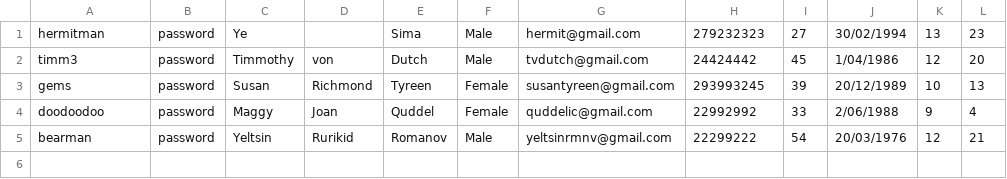
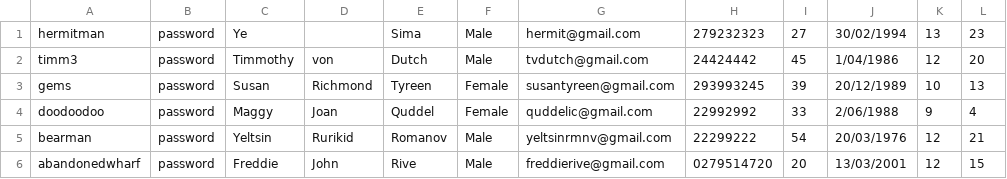
Before and after one commit to Hydralyph/cs103-SchoolInfoSystem, a CSV file: 103App_JamieJesseFreddie/103App_JamieJesseFreddie/teachers.csv, drawn as a sheet; the diff names each change by its address in the sheet, - before the commit and + after, or states it on an @@ line.

```diff
--- a/103App_JamieJesseFreddie/103App_JamieJesseFreddie/teachers.csv
+++ b/103App_JamieJesseFreddie/103App_JamieJesseFreddie/teachers.csv
+row 6: abandonedwharf | password | Freddie | John | Rive | Male | freddierive@gmail.com | 0279514720 | 20 | 13/03/2001 | 12 | 15
```
Also changed, not shown: 14 other files.
